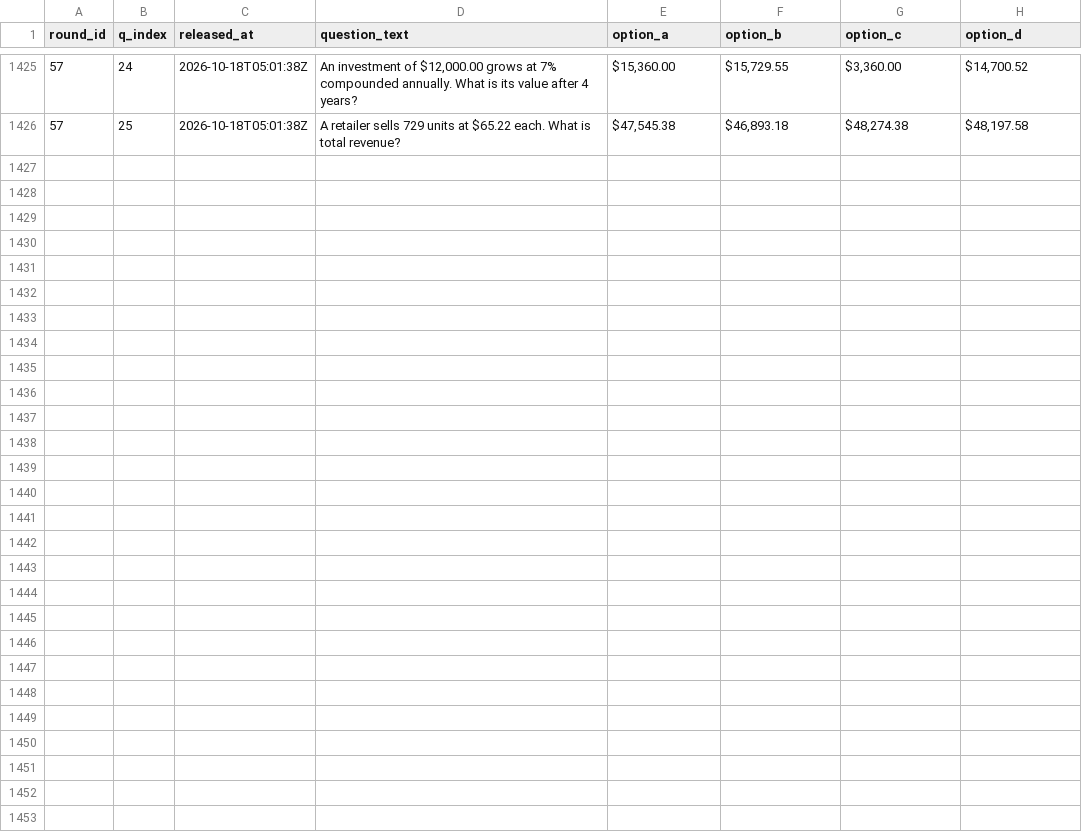
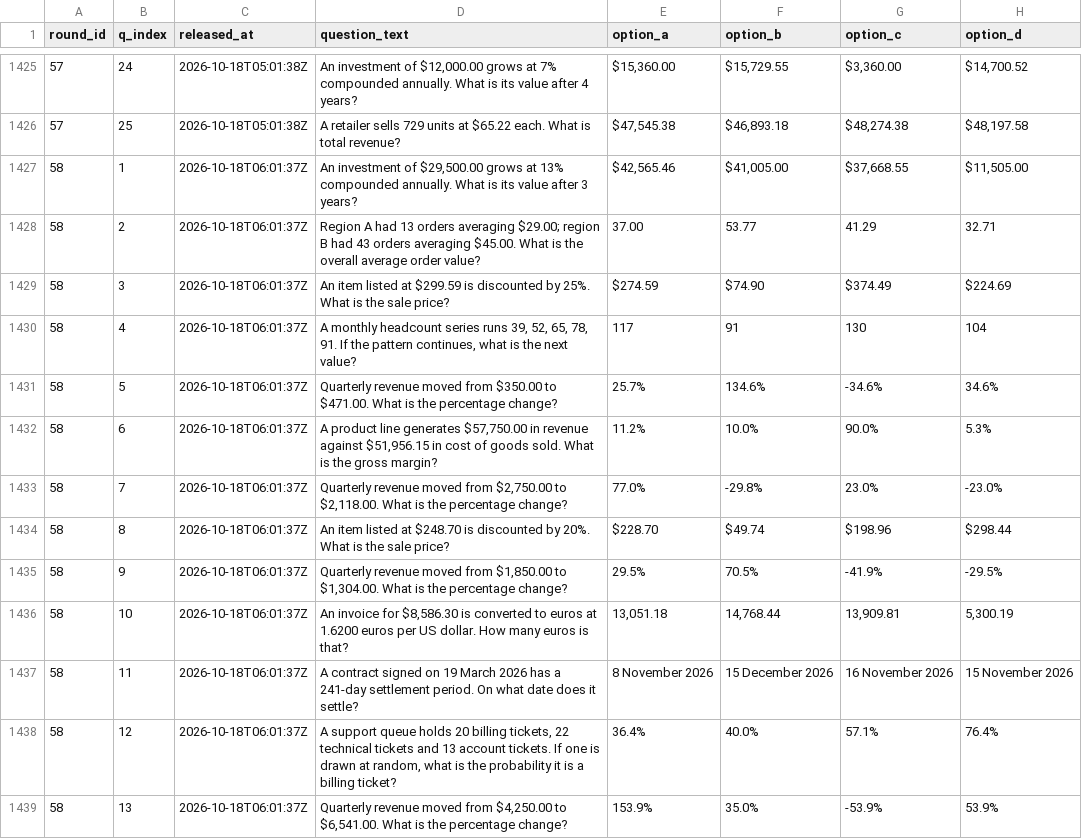
Before and after one commit to FaisalXL/dso429-hourly-quiz, a CSV file: questions.csv, drawn as a sheet; only a part is shown, gaps mark what is left out; the diff covers the shown part only; the diff names each change by its address in the sheet, - before the commit and + after, or states it on an @@ line.

Commit message:
Release: 2026-10-18T06:01Z

```diff
--- a/questions.csv
+++ b/questions.csv
+row 1427: 58 | 1 | 2026-10-18T06:01:37Z | An investment of $29,500.00 grows at 13% compounded annually. What is its value after 3 years? | $42,565.46 | $41,005.00 | $37,668.55 | $11,505.00
+row 1428: 58 | 2 | 2026-10-18T06:01:37Z | Region A had 13 orders averaging $29.00; region B had 43 orders averaging $45.00. What is the overall average order value? | 37.00 | 53.77 | 41.29 | 32.71
+row 1429: 58 | 3 | 2026-10-18T06:01:37Z | An item listed at $299.59 is discounted by 25%. What is the sale price? | $274.59 | $74.90 | $374.49 | $224.69
+row 1430: 58 | 4 | 2026-10-18T06:01:37Z | A monthly headcount series runs 39, 52, 65, 78, 91. If the pattern continues, what is the next value? | 117 | 91 | 130 | 104
+row 1431: 58 | 5 | 2026-10-18T06:01:37Z | Quarterly revenue moved from $350.00 to $471.00. What is the percentage change? | 25.7% | 134.6% | -34.6% | 34.6%
+row 1432: 58 | 6 | 2026-10-18T06:01:37Z | A product line generates $57,750.00 in revenue against $51,956.15 in cost of goods sold. What is the gross margin? | 11.2% | 10.0% | 90.0% | 5.3%
+row 1433: 58 | 7 | 2026-10-18T06:01:37Z | Quarterly revenue moved from $2,750.00 to $2,118.00. What is the percentage change? | 77.0% | -29.8% | 23.0% | -23.0%
+row 1434: 58 | 8 | 2026-10-18T06:01:37Z | An item listed at $248.70 is discounted by 20%. What is the sale price? | $228.70 | $49.74 | $198.96 | $298.44
+row 1435: 58 | 9 | 2026-10-18T06:01:37Z | Quarterly revenue moved from $1,850.00 to $1,304.00. What is the percentage change? | 29.5% | 70.5% | -41.9% | -29.5%
+row 1436: 58 | 10 | 2026-10-18T06:01:37Z | An invoice for $8,586.30 is converted to euros at 1.6200 euros per US dollar. How many euros is that? | 13,051.18 | 14,768.44 | 13,909.81 | 5,300.19
+row 1437: 58 | 11 | 2026-10-18T06:01:37Z | A contract signed on 19 March 2026 has a 241-day settlement period. On what date does it settle? | 8 November 2026 | 15 December 2026 | 16 November 2026 | 15 November 2026
+row 1438: 58 | 12 | 2026-10-18T06:01:37Z | A support queue holds 20 billing tickets, 22 technical tickets and 13 account tickets. If one is drawn at random, what is the probability it is a billing ticket? | 36.4% | 40.0% | 57.1% | 76.4%
+row 1439: 58 | 13 | 2026-10-18T06:01:37Z | Quarterly revenue moved from $4,250.00 to $6,541.00. What is the percentage change? | 153.9% | 35.0% | -53.9% | 53.9%
```
Also changed, not shown: 12 added rows elsewhere in this file.
